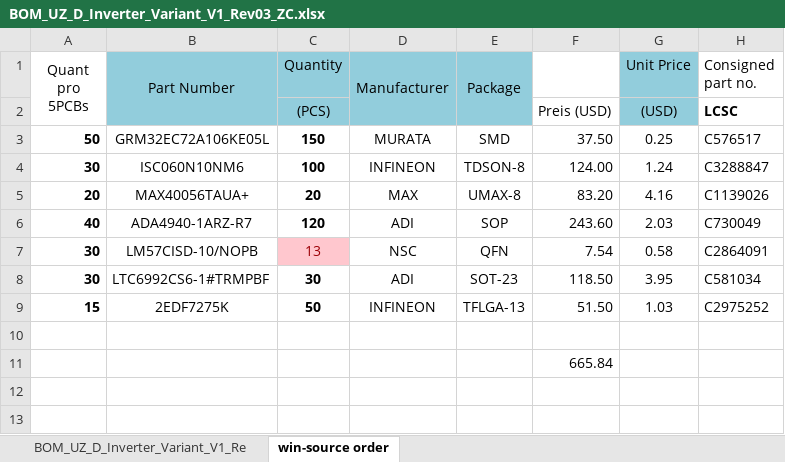
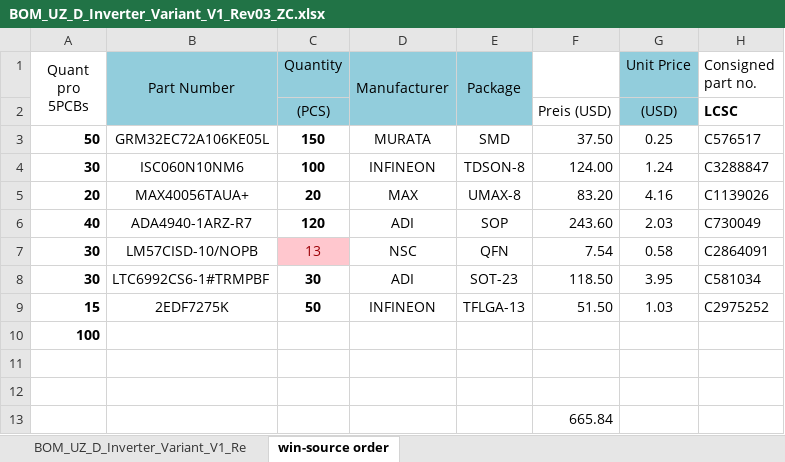
Before and after one commit to ultrazohm/uz_d_inverter, an Excel workbook: Project Outputs for UZ_D_Inverter/Rev03/BOM/BOM_UZ_D_Inverter_Variant_V1_Rev03_ZC.xlsx, sheet win-source order, drawn as a sheet; values as stored, in another font and other column widths than the file's, no borders; the diff names each change by its address in the sheet, - before the commit and + after, or states it on an @@ line.

```diff
--- a/Project Outputs for UZ_D_Inverter/Rev03/BOM/BOM_UZ_D_Inverter_Variant_V1_Rev03_ZC.xlsx (sheet win-source order)
+++ b/Project Outputs for UZ_D_Inverter/Rev03/BOM/BOM_UZ_D_Inverter_Variant_V1_Rev03_ZC.xlsx (sheet win-source order)
+row 10: 100
+row 11: (empty)
```
Also changed, not shown: sheet BOM_UZ_D_Inverter_Variant_V1_Re, formulas that keep their value, 1 other file.
